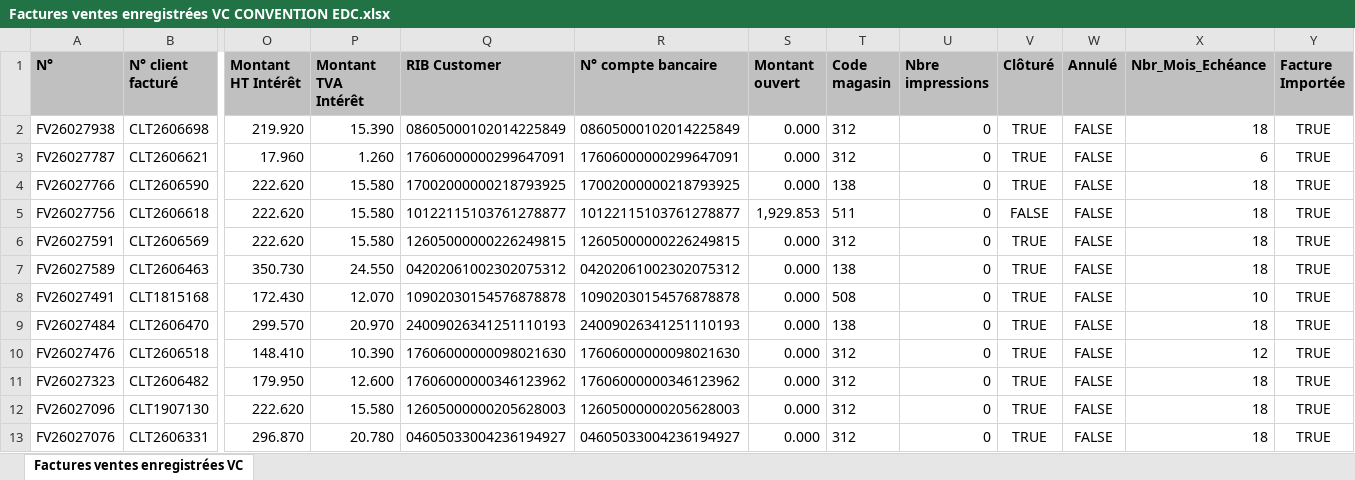
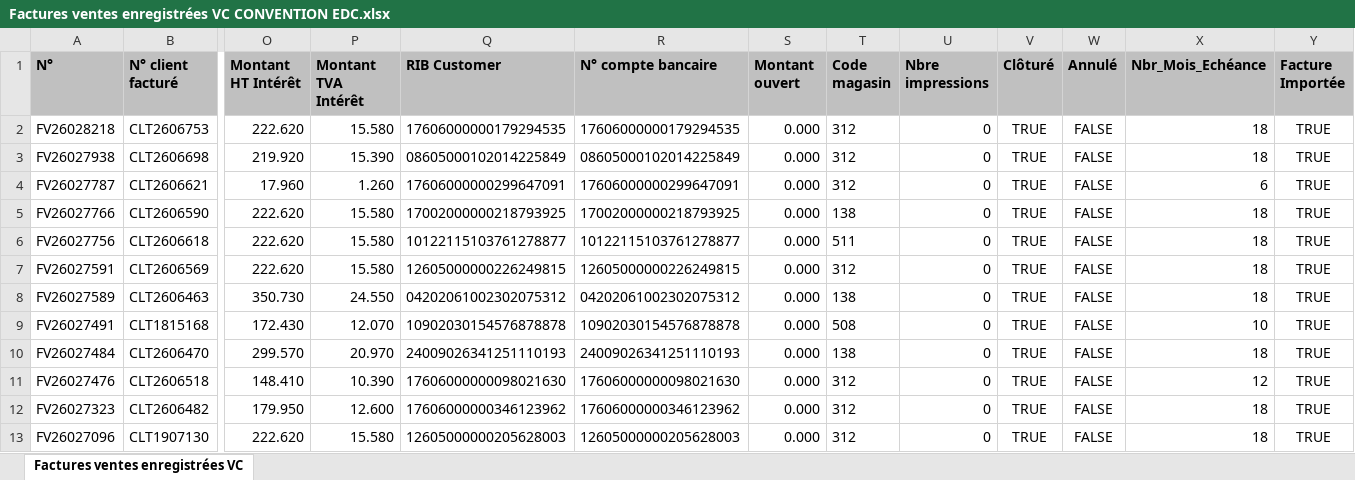
Before and after one commit to chkondali-dev/pilotage-b2b, an Excel workbook: 2025/Factures ventes enregistrées VC CONVENTION EDC.xlsx, sheet Factures ventes enregistrées VC, drawn as a sheet; only a part is shown, gaps mark what is left out; the shorter side is filled out with more unchanged rows; values as stored, in another font and other column widths than the file's, no borders; table styles not drawn; addresses are those after the commit; rows hold the shown columns only; the diff names each change by its address in the sheet, - before the commit and + after, or states it on an @@ line.

```diff
--- a/2025/Factures ventes enregistrées VC CONVENTION EDC.xlsx (sheet Factures ventes enregistrées VC)
+++ b/2025/Factures ventes enregistrées VC CONVENTION EDC.xlsx (sheet Factures ventes enregistrées VC)
+row 2: FV26028218 | CLT2606753 | 222.620 | 15.580 | 17606000000179294535 | 17606000000179294535 | 0.000 | 312 | 0 | TRUE | FALSE | 18 | TRUE
-S6 (Montant ouvert): 1,929.853
+S6 (Montant ouvert): 0.000
-V6 (Clôturé): FALSE
+V6 (Clôturé): TRUE
```
Also changed, not shown: 3 other files.
